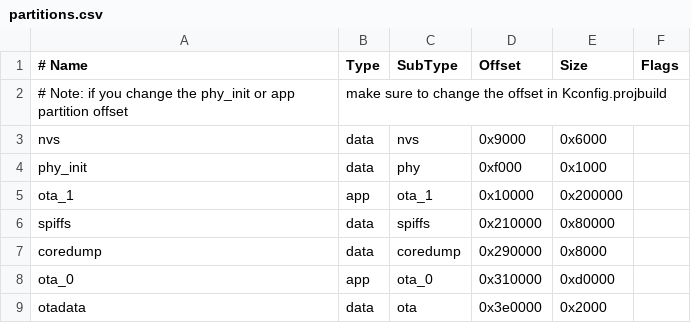
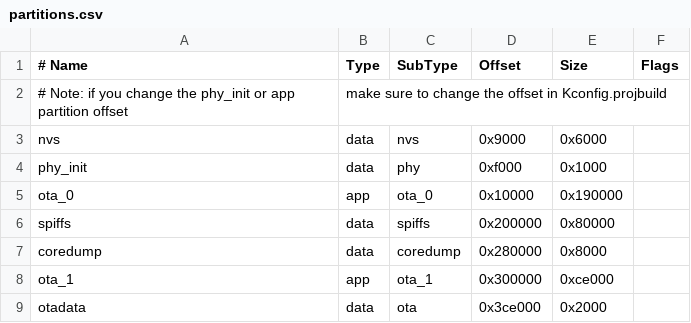
Before and after one commit to haselab-net/StuffedV3, a CSV file: OTA/partitions.csv, drawn as a sheet.

Commit message:
fix partition table

```diff
--- a/OTA/partitions.csv
+++ b/OTA/partitions.csv
@@ -4,6 +4,6 @@ nvs,        data,   nvs,        0x9000,     0x6000,
 phy_init,   data,   phy,        0xf000,     0x1000,
-ota_1,      app,    ota_1,      0x10000,    0x200000,
-spiffs,     data,   spiffs,     0x210000,   0x80000,
-coredump,   data,   coredump,   0x290000,   0x8000,
-ota_0,      app,    ota_0,      0x310000,   0xd0000,
-otadata,    data,   ota,        0x3e0000,   0x2000,
+ota_0,      app,    ota_0,      0x10000,    0x190000,
+spiffs,     data,   spiffs,     0x200000,   0x80000,
+coredump,   data,   coredump,   0x280000,   0x8000,
+ota_1,      app,    ota_1,      0x300000,   0xce000,
+otadata,    data,   ota,        0x3ce000,   0x2000,
```
Also changed, not shown: WROOM/partitions.csv, 3 other files.
